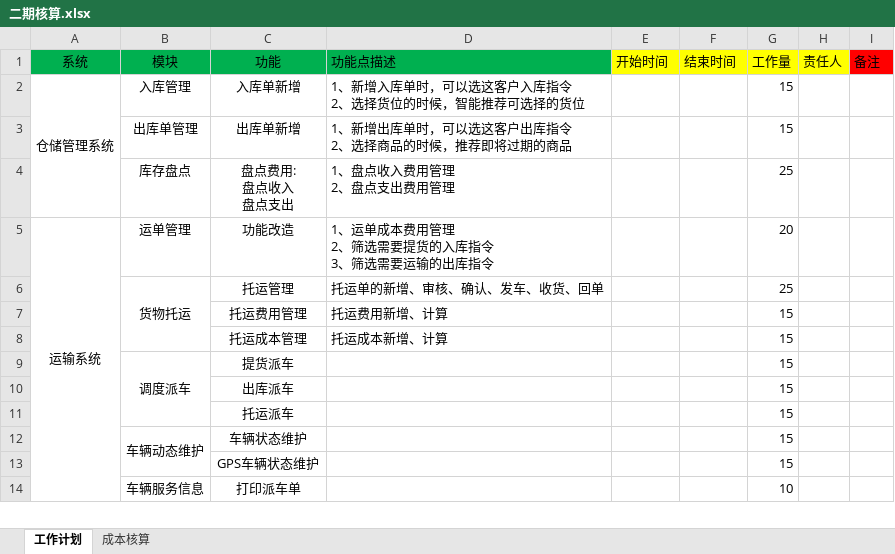
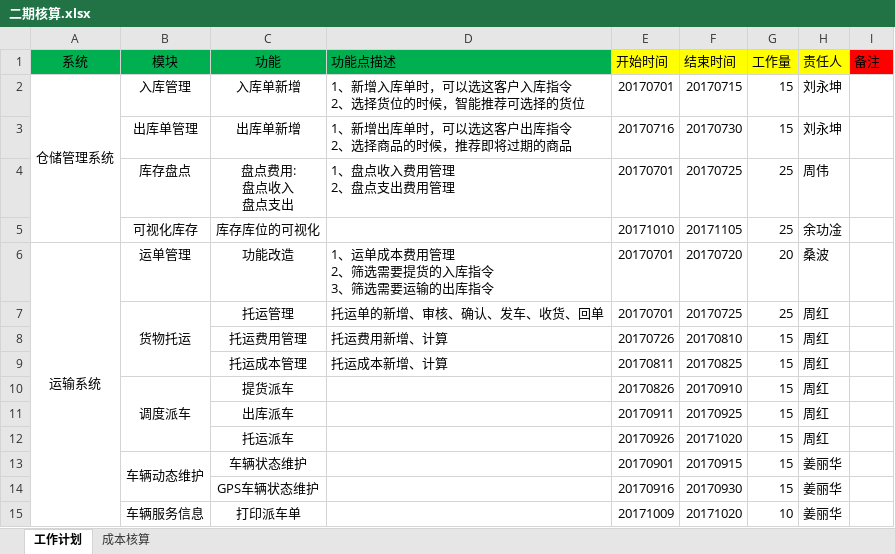
Before and after one commit to awayzhou/wms_doc, an Excel workbook: 二期核算/二期核算.xlsx, sheet 工作计划, drawn as a sheet; only a part is shown; values as stored, in another font and other column widths than the file's, no borders; addresses are those after the commit; the diff covers the shown part only; the diff names each change by its address in the sheet, - before the commit and + after, or states it on an @@ line.

```diff
--- a/二期核算/二期核算.xlsx (sheet 工作计划)
+++ b/二期核算/二期核算.xlsx (sheet 工作计划)
-E2 (开始时间): (empty)
+E2 (开始时间): 20170701
-F2 (结束时间): (empty)
+F2 (结束时间): 20170715
-H2:H3 (责任人): (empty)
+H2:H3 (责任人): 刘永坤
-E3 (开始时间): (empty)
+E3 (开始时间): 20170716
-F3 (结束时间): (empty)
+F3 (结束时间): 20170730
-E4 (开始时间): (empty)
+E4 (开始时间): 20170701
-F4 (结束时间): (empty)
+F4 (结束时间): 20170725
-H4 (责任人): (empty)
+H4 (责任人): 周伟
+row 5:  | 可视化库存 | 库存库位的可视化 |  | 20171010 | 20171105 | 25 | 余功凎
-E6:E7 (开始时间): (empty)
+E6:E7 (开始时间): 20170701
-F6 (结束时间): (empty)
+F6 (结束时间): 20170720
-H6 (责任人): (empty)
+H6 (责任人): 桑波
-F7 (结束时间): (empty)
+F7 (结束时间): 20170725
-H7:H12 (责任人): (empty)
+H7:H12 (责任人): 周红
-E8 (开始时间): (empty)
+E8 (开始时间): 20170726
-F8 (结束时间): (empty)
+F8 (结束时间): 20170810
-E9 (开始时间): (empty)
+E9 (开始时间): 20170811
-F9 (结束时间): (empty)
+F9 (结束时间): 20170825
-E10 (开始时间): (empty)
+E10 (开始时间): 20170826
-F10 (结束时间): (empty)
+F10 (结束时间): 20170910
-E11 (开始时间): (empty)
+E11 (开始时间): 20170911
-F11 (结束时间): (empty)
+F11 (结束时间): 20170925
-E12 (开始时间): (empty)
+E12 (开始时间): 20170926
-F12 (结束时间): (empty)
+F12 (结束时间): 20171020
-E13 (开始时间): (empty)
+E13 (开始时间): 20170901
-F13 (结束时间): (empty)
+F13 (结束时间): 20170915
-H13:H15 (责任人): (empty)
+H13:H15 (责任人): 姜丽华
-E14 (开始时间): (empty)
+E14 (开始时间): 20170916
-F14 (结束时间): (empty)
+F14 (结束时间): 20170930
-E15 (开始时间): (empty)
+E15 (开始时间): 20171009
-F15 (结束时间): (empty)
+F15 (结束时间): 20171020
```
Also changed, not shown: 5 added rows and 86 edited cells elsewhere in this sheet, sheet 成本核算, 圣鹏智慧物流平台项目需求文档/仓配一体化系统单据.xlsx.
